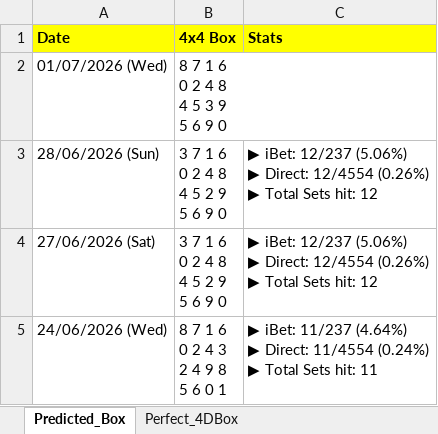
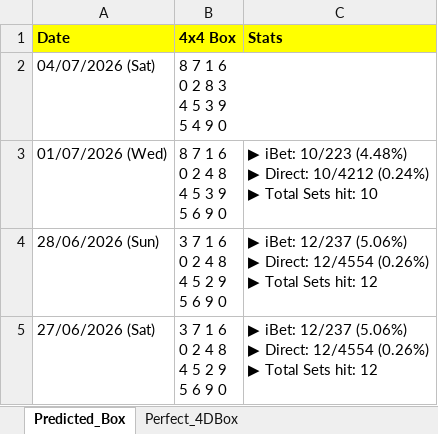
Before and after one commit to apiusage/sg-4d-json, an Excel workbook: 4d_box_output.xlsx, sheet Predicted_Box, drawn as a sheet; only a part is shown; the shorter side is filled out with more unchanged rows; values as stored, in another font and other column widths than the file's, no borders; addresses are those after the commit; ↵ is a line break in a cell; the diff names each change by its address in the sheet, - before the commit and + after, or states it on an @@ line.

```diff
--- a/4d_box_output.xlsx (sheet Predicted_Box)
+++ b/4d_box_output.xlsx (sheet Predicted_Box)
+row 2: 04/07/2026 (Sat) | 8 7 1 6 ↵ 0 2 8 3 ↵ 4 5 3 9 ↵ 5 4 9 0
-C3 (Stats): (empty)
+C3 (Stats): ▶ iBet: 10/223 (4.48%) ↵ ▶ Direct: 10/4212 (0.24%) ↵ ▶ Total Sets hit: 10
```
Also changed, not shown: sheet Perfect_4DBox, 1 other file.
